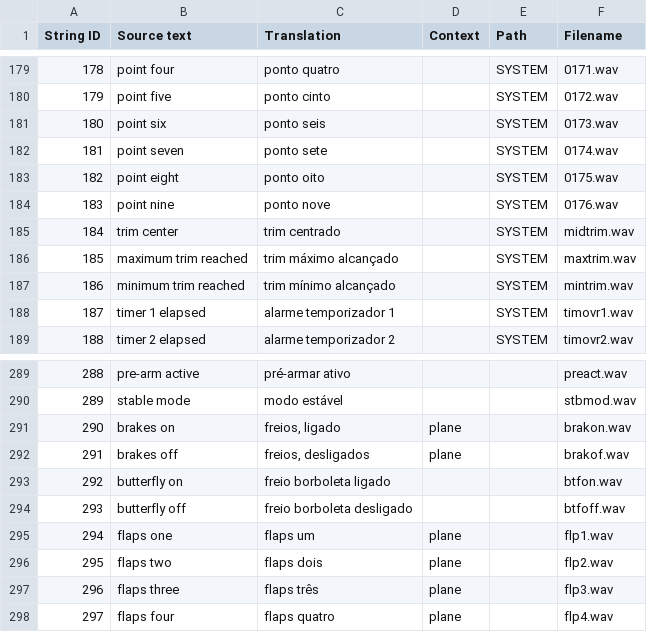
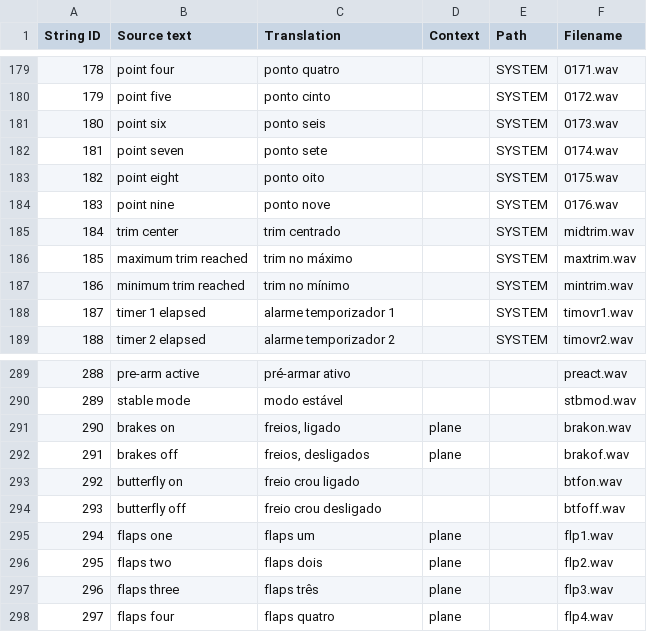
Before and after one commit to EdgeTX/edgetx-sdcard-sounds, a CSV file: voices/pt-PT.csv, drawn as a sheet; only a part is shown, gaps mark what is left out.

Commit message:
Rev

```diff
--- a/voices/pt-PT.csv
+++ b/voices/pt-PT.csv
@@ -185,4 +185,4 @@
 "184","trim center","trim centrado",,"SYSTEM","midtrim.wav"
-"185","maximum trim reached","trim máximo alcançado",,"SYSTEM","maxtrim.wav"
-"186","minimum trim reached","trim mínimo alcançado",,"SYSTEM","mintrim.wav"
+"185","maximum trim reached","trim no máximo",,"SYSTEM","maxtrim.wav"
+"186","minimum trim reached","trim no mínimo",,"SYSTEM","mintrim.wav"
 "187","timer 1 elapsed","alarme temporizador 1",,"SYSTEM","timovr1.wav"
@@ -292,4 +292,4 @@
 "291","brakes off","freios, desligados","plane",,"brakof.wav"
-"292","butterfly on","freio borboleta ligado",,,"btfon.wav"
-"293","butterfly off","freio borboleta desligado",,,"btfoff.wav"
+"292","butterfly on","freio crou ligado",,,"btfon.wav"
+"293","butterfly off","freio crou desligado",,,"btfoff.wav"
 "294","flaps one","flaps um","plane",,"flp1.wav"
```
